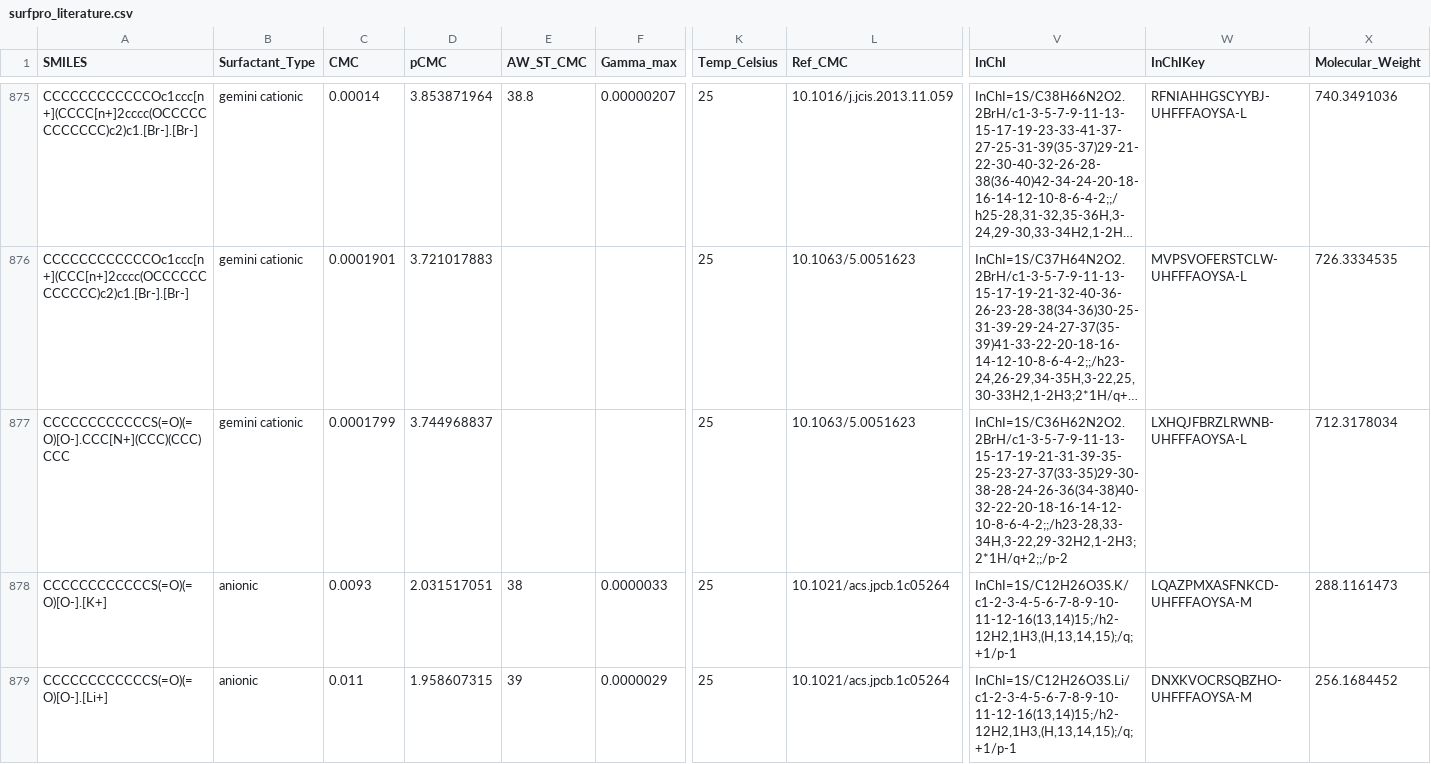
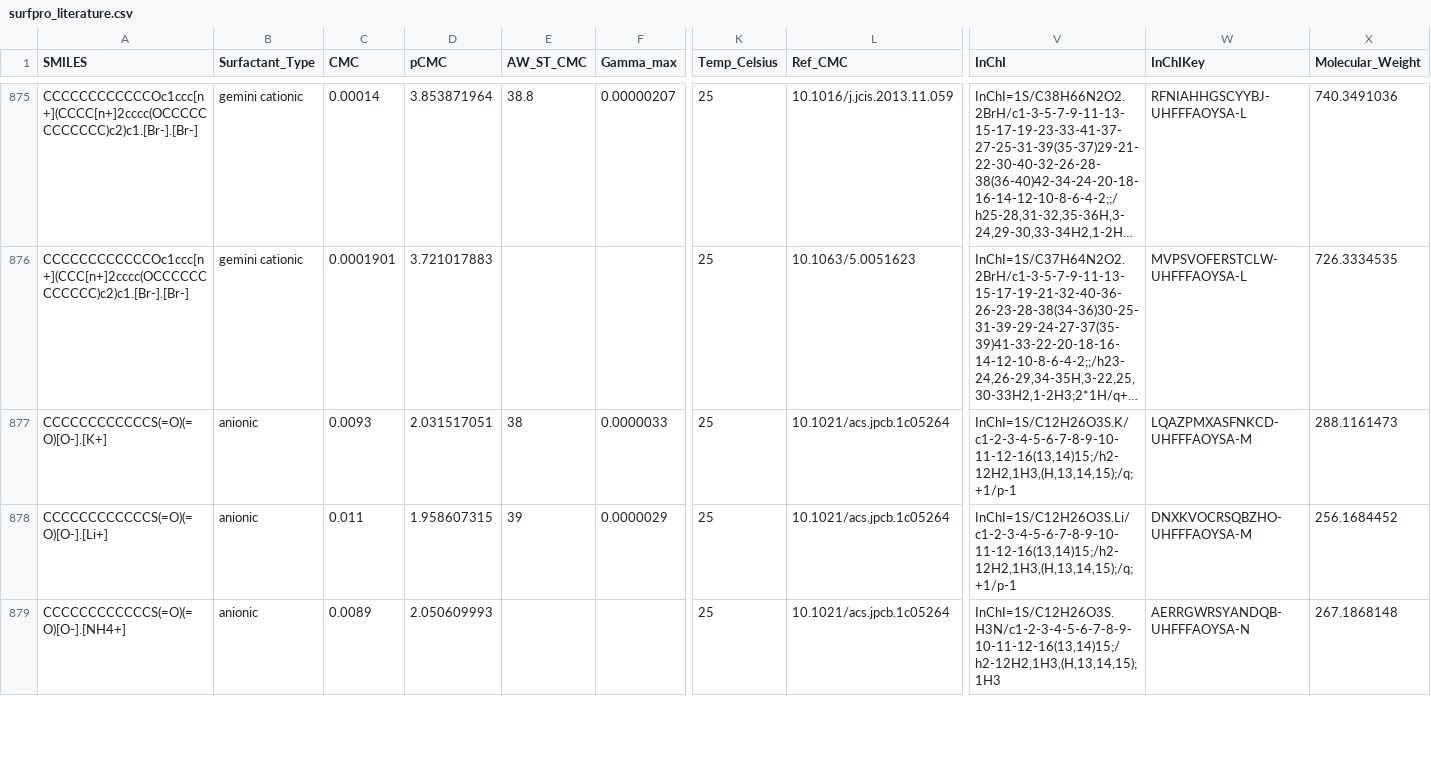
Before and after one commit to BigChemistry-RobotLab/SurfPro, a CSV file: data/surfpro_literature.csv, drawn as a sheet; only a part is shown, gaps mark what is left out; the shorter side is filled out with more unchanged rows; long unchanged cells end in …; rows hold the shown columns only; the diff covers the shown part only; the diff names each change by its address in the sheet, - before the commit and + after, or states it on an @@ line.

Commit message:
removed CCCCCCCCCCCCS(=O)(=O)[O-].CCC[N+](CCC)(CCC)CCC as it is a mixture of TEA+ and DS-. It was also duplicated

```diff
--- a/data/surfpro_literature.csv
+++ b/data/surfpro_literature.csv
-row 877: CCCCCCCCCCCCS(=O)(=O)[O-].CCC[N+](CCC)(CCC)CCC | gemini cationic | 0.0001799 | 3.744968837 |  |  | 25 | 10.1063/5.0051623 | InChI=1S/C36H62N2O2.2BrH/c1-3-5-7-9-11-13-15-17-19-21-31-39-35-25-23-27-37(33-35)29-30-38-28-24-26-36(34-38)40-32-22-20-18-16-14-12-10-8-6-4-2;;/h23-28,33-34H,3-22,29-32H2,1-2H3;2*1H/q+2;;/p-2 | LXHQJFBRZLRWNB-UHFFFAOYSA-L | 712.3178034
```
Also changed, not shown: 1 removed row elsewhere in this file.
